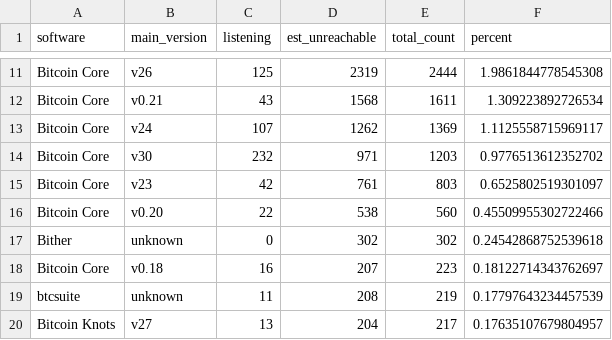
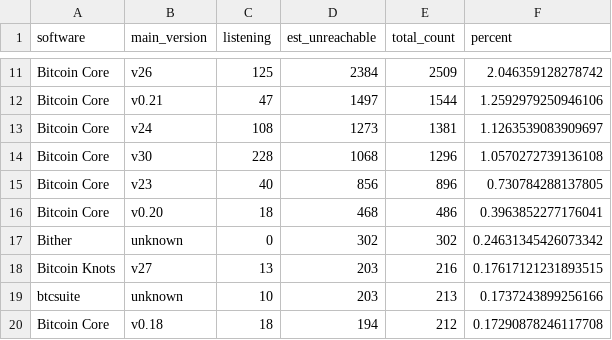
Before and after one commit to w-s-bitcoin/animations, a CSV file: assets/node_software_counts_grouped.csv, drawn as a sheet; only a part is shown, gaps mark what is left out; removed rows and columns are numbered as before the commit, all else as after; the diff covers the shown part only; the diff names each change by its address in the sheet, - before the commit and + after, or states it on an @@ line.

```diff
--- a/assets/node_software_counts_grouped.csv
+++ b/assets/node_software_counts_grouped.csv
-D11 (est_unreachable): 2319
+D11 (est_unreachable): 2384
-E11 (total_count): 2444
+E11 (total_count): 2509
-F11 (percent): 1.9861844778545308
+F11 (percent): 2.046359128278742
-C12 (listening): 43
+C12 (listening): 47
-D12 (est_unreachable): 1568
+D12 (est_unreachable): 1497
-E12 (total_count): 1611
+E12 (total_count): 1544
-F12 (percent): 1.309223892726534
+F12 (percent): 1.2592979250946106
-C13 (listening): 107
+C13 (listening): 108
-D13 (est_unreachable): 1262
+D13 (est_unreachable): 1273
-E13 (total_count): 1369
+E13 (total_count): 1381
-F13 (percent): 1.1125558715969117
+F13 (percent): 1.1263539083909697
-C14 (listening): 232
+C14 (listening): 228
-D14 (est_unreachable): 971
+D14 (est_unreachable): 1068
-E14 (total_count): 1203
+E14 (total_count): 1296
-F14 (percent): 0.9776513612352702
+F14 (percent): 1.0570272739136108
-C15 (listening): 42
+C15 (listening): 40
-D15 (est_unreachable): 761
+D15 (est_unreachable): 856
-E15 (total_count): 803
+E15 (total_count): 896
-F15 (percent): 0.6525802519301097
+F15 (percent): 0.730784288137805
-C16 (listening): 22
+C16 (listening): 18
-D16 (est_unreachable): 538
+D16 (est_unreachable): 468
-E16 (total_count): 560
+E16 (total_count): 486
-F16 (percent): 0.45509955302722466
+F16 (percent): 0.3963852277176041
-F17 (percent): 0.24542868752539618
+F17 (percent): 0.24631345426073342
-row 18: Bitcoin Core | v0.18 | 16 | 207 | 223 | 0.18122714343762697
-row 19: btcsuite | unknown | 11 | 208 | 219 | 0.17797643234457539
-D18 (est_unreachable): 204
+D18 (est_unreachable): 203
-E18 (total_count): 217
+E18 (total_count): 216
-F18 (percent): 0.17635107679804957
+F18 (percent): 0.17617121231893515
+row 19: btcsuite | unknown | 10 | 203 | 213 | 0.1737243899256166
+row 20: Bitcoin Core | v0.18 | 18 | 194 | 212 | 0.17290878246117708
```
Also changed, not shown: 4 added rows, 4 removed rows and 84 edited cells elsewhere in this file, assets/daily_price.csv, 31 other files.
